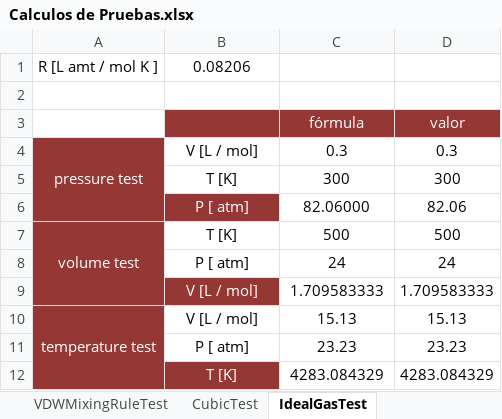
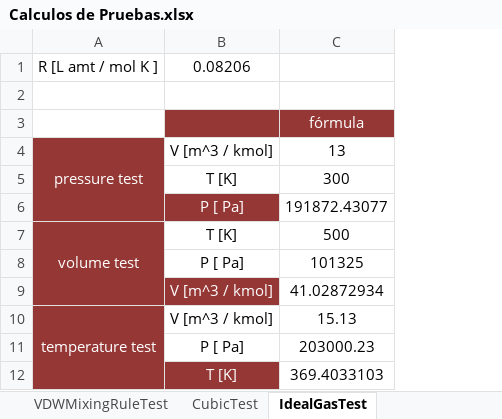
Before and after one commit to HugoRedon/Nayazu, an Excel workbook: Nayazu/Calculos de Pruebas.xlsx, sheet IdealGasTest, drawn as a sheet; values as stored, in another font and other column widths than the file's, no borders; removed rows and columns are numbered as before the commit, all else as after; the diff names each change by its address in the sheet, - before the commit and + after, or states it on an @@ line.

```diff
--- a/Nayazu/Calculos de Pruebas.xlsx (sheet IdealGasTest)
+++ b/Nayazu/Calculos de Pruebas.xlsx (sheet IdealGasTest)
-column D, row 3: valor; row 5: 300; row 7: 500; row 10: 15.13
-row 4: pressure test | V [L / mol] | 0.3 | 0.3
+row 4: pressure test | V [m^3 / kmol] | 13
-row 6:  | P [ atm] | 82.06000 | 82.06
+row 6:  | P [ Pa] | 191872.43077
-row 8:  | P [ atm] | 24 | 24
-row 9:  | V [L / mol] | 1.709583333 | 1.709583333
+row 8:  | P [ Pa] | 101325
+row 9:  | V [m^3 / kmol] | 41.02872934
-B10: V [L / mol]
+B10: V [m^3 / kmol]
-row 11:  | P [ atm] | 23.23 | 23.23
-row 12:  | T [K] | 4283.084329 | 4283.084329
+row 11:  | P [ Pa] | 203000.23
+row 12:  | T [K] | 369.4033103
```
Also changed, not shown: sheet CubicTest, sheet VDWMixingRuleTest, sheet CubicTest (2), sheet CubicAlphaTest, sheet ComponentsData, sheet Mathias_StryjekVeraTest, 4 more sheets, charts or pictures, 59 other files.
